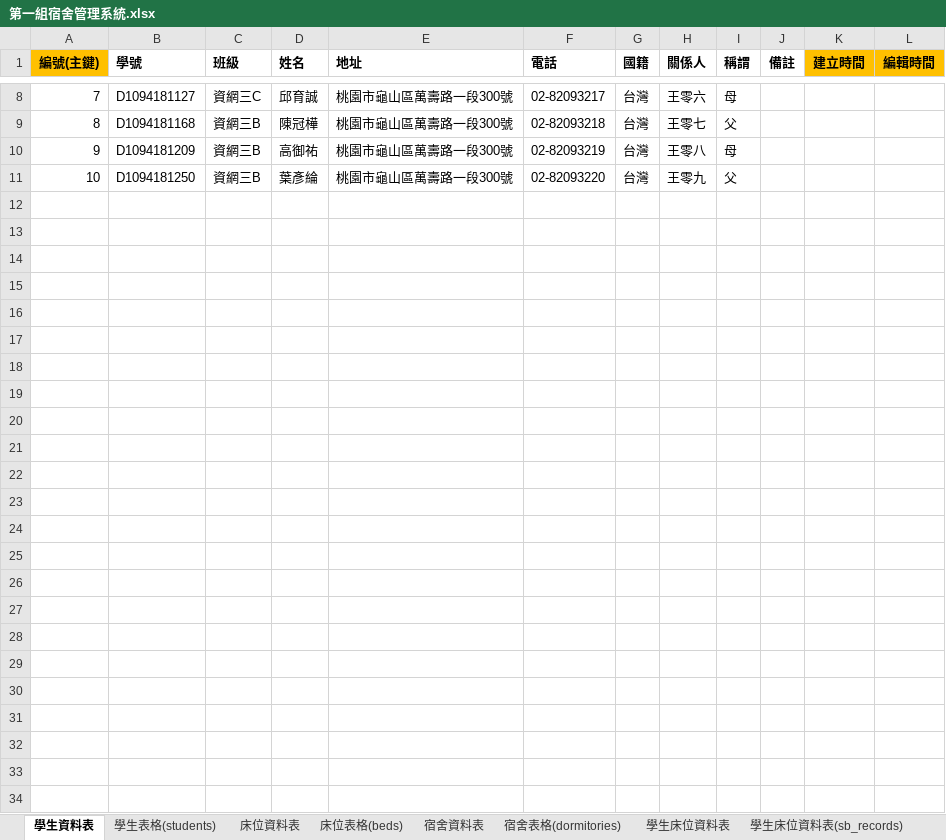
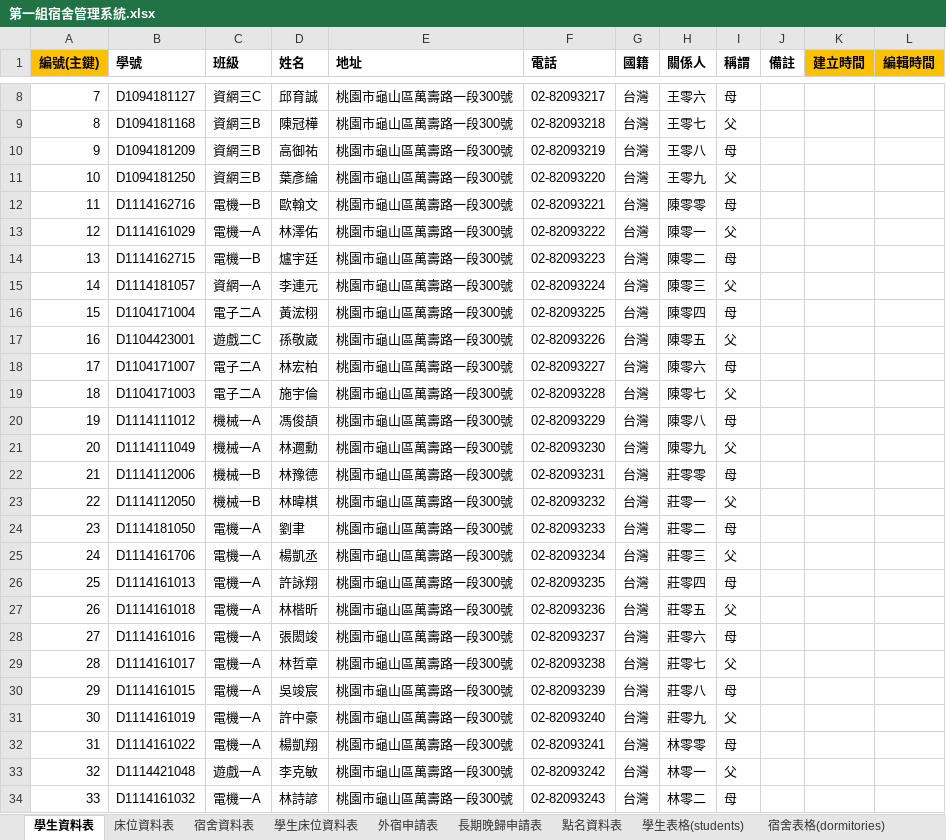
Before and after one commit to ChunChieh0616/team01-1, an Excel workbook: 第一組宿舍管理系統.xlsx, sheet 學生資料表, drawn as a sheet; only a part is shown, gaps mark what is left out; values as stored, in another font and other column widths than the file's, no borders; the diff names each change by its address in the sheet, - before the commit and + after, or states it on an @@ line.

```diff
--- a/第一組宿舍管理系統.xlsx (sheet 學生資料表)
+++ b/第一組宿舍管理系統.xlsx (sheet 學生資料表)
@@ sheet tab order changed: 學生資料表 | 床位資料表 | 宿舍資料表 | 學生床位資料表 | 外宿申請表 | 長期晚歸申請表 | 點名資料表 | 學生表格(students) | 宿舍表格(dormitories) @@
+row 12: 11 | D1114162716 | 電機一B | 歐翰文 | 桃園市龜山區萬壽路一段300號 | 02-82093221 | 台灣 | 陳零零 | 母
+row 13: 12 | D1114161029 | 電機一A | 林澤佑 | 桃園市龜山區萬壽路一段300號 | 02-82093222 | 台灣 | 陳零一 | 父
+row 14: 13 | D1114162715 | 電機一B | 爐宇廷 | 桃園市龜山區萬壽路一段300號 | 02-82093223 | 台灣 | 陳零二 | 母
+row 15: 14 | D1114181057 | 資網一A | 李連元 | 桃園市龜山區萬壽路一段300號 | 02-82093224 | 台灣 | 陳零三 | 父
+row 16: 15 | D1104171004 | 電子二A | 黃浤栩 | 桃園市龜山區萬壽路一段300號 | 02-82093225 | 台灣 | 陳零四 | 母
+row 17: 16 | D1104423001 | 遊戲二C | 孫敬崴 | 桃園市龜山區萬壽路一段300號 | 02-82093226 | 台灣 | 陳零五 | 父
+row 18: 17 | D1104171007 | 電子二A | 林宏柏 | 桃園市龜山區萬壽路一段300號 | 02-82093227 | 台灣 | 陳零六 | 母
+row 19: 18 | D1104171003 | 電子二A | 施宇倫 | 桃園市龜山區萬壽路一段300號 | 02-82093228 | 台灣 | 陳零七 | 父
+row 20: 19 | D1114111012 | 機械一A | 馮俊頡 | 桃園市龜山區萬壽路一段300號 | 02-82093229 | 台灣 | 陳零八 | 母
+row 21: 20 | D1114111049 | 機械一A | 林邇勳 | 桃園市龜山區萬壽路一段300號 | 02-82093230 | 台灣 | 陳零九 | 父
+row 22: 21 | D1114112006 | 機械一B | 林豫德 | 桃園市龜山區萬壽路一段300號 | 02-82093231 | 台灣 | 莊零零 | 母
+row 23: 22 | D1114112050 | 機械一B | 林暐棋 | 桃園市龜山區萬壽路一段300號 | 02-82093232 | 台灣 | 莊零一 | 父
+row 24: 23 | D1114181050 | 電機一A | 劉聿 | 桃園市龜山區萬壽路一段300號 | 02-82093233 | 台灣 | 莊零二 | 母
+row 25: 24 | D1114161706 | 電機一A | 楊凱丞 | 桃園市龜山區萬壽路一段300號 | 02-82093234 | 台灣 | 莊零三 | 父
+row 26: 25 | D1114161013 | 電機一A | 許詠翔 | 桃園市龜山區萬壽路一段300號 | 02-82093235 | 台灣 | 莊零四 | 母
+row 27: 26 | D1114161018 | 電機一A | 林楷昕 | 桃園市龜山區萬壽路一段300號 | 02-82093236 | 台灣 | 莊零五 | 父
+row 28: 27 | D1114161016 | 電機一A | 張閎竣 | 桃園市龜山區萬壽路一段300號 | 02-82093237 | 台灣 | 莊零六 | 母
+row 29: 28 | D1114161017 | 電機一A | 林哲章 | 桃園市龜山區萬壽路一段300號 | 02-82093238 | 台灣 | 莊零七 | 父
+row 30: 29 | D1114161015 | 電機一A | 吳竣宸 | 桃園市龜山區萬壽路一段300號 | 02-82093239 | 台灣 | 莊零八 | 母
+row 31: 30 | D1114161019 | 電機一A | 許中豪 | 桃園市龜山區萬壽路一段300號 | 02-82093240 | 台灣 | 莊零九 | 父
+row 32: 31 | D1114161022 | 電機一A | 楊凱翔 | 桃園市龜山區萬壽路一段300號 | 02-82093241 | 台灣 | 林零零 | 母
+row 33: 32 | D1114421048 | 遊戲一A | 李克敏 | 桃園市龜山區萬壽路一段300號 | 02-82093242 | 台灣 | 林零一 | 父
+row 34: 33 | D1114161032 | 電機一A | 林詩諺 | 桃園市龜山區萬壽路一段300號 | 02-82093243 | 台灣 | 林零二 | 母
```
Also changed, not shown: sheet 學生床位資料表, sheet 床位資料表, sheet 點名資料表, sheet 長期晚歸表格(lates), sheet 學生床位資料表(sb_records), sheet 點名表格(rollcalls), 3 more sheets, formulas that keep their value.
